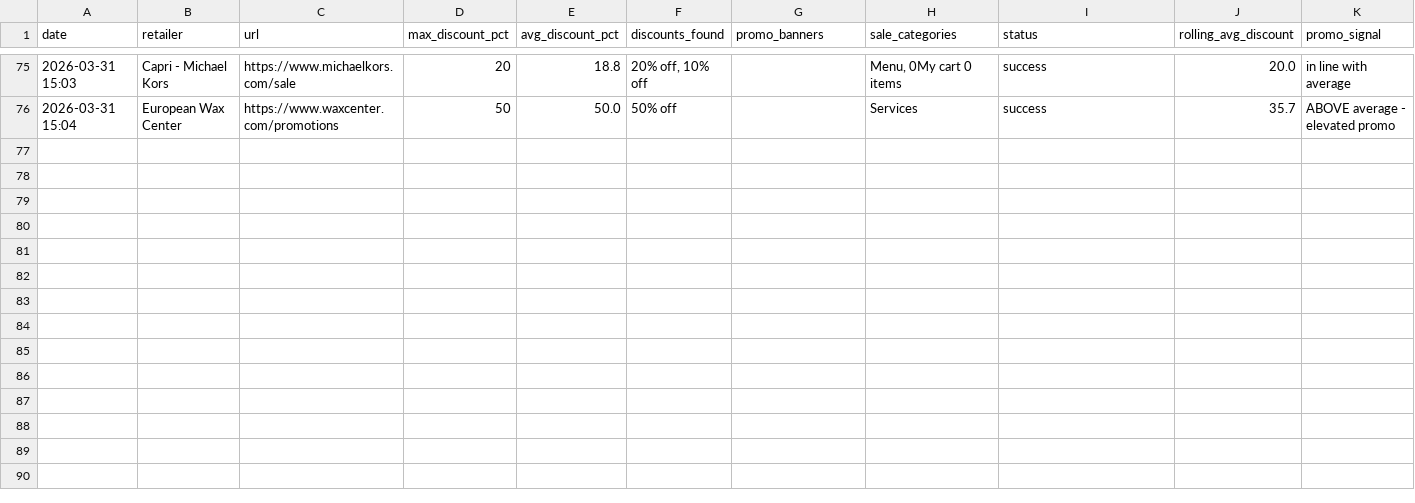
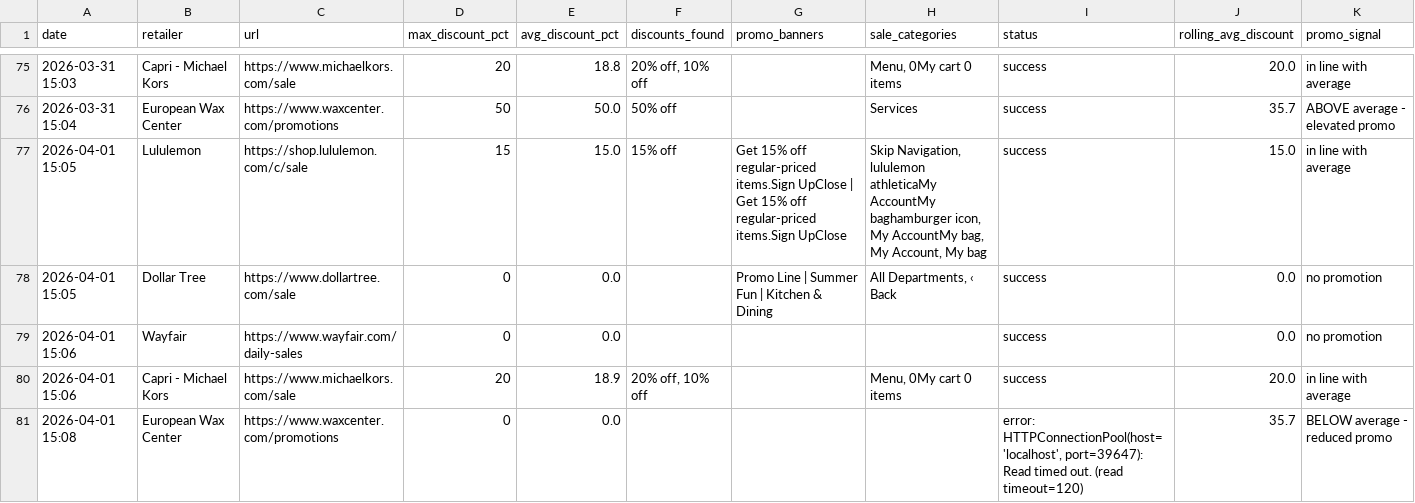
Before and after one commit to asl174695/softlines-promo-tracker, a CSV file: promo_log.csv, drawn as a sheet; only a part is shown, gaps mark what is left out.

```diff
--- a/promo_log.csv
+++ b/promo_log.csv
@@ -76 +76,6 @@ date,retailer,url,max_discount_pct,avg_discount_pct,discounts_found,promo_banner
 2026-03-31 15:04,European Wax Center,https://www.waxcenter.com/promotions,50,50.0,50% off,,Services,success,35.7,ABOVE average - elevated promo
+2026-04-01 15:05,Lululemon,https://shop.lululemon.com/c/sale,15,15.0,15% off,Get 15% off regular-priced items.Sign UpClose | Get 15% off regular-priced items.Sign UpClose,"Skip Navigation, lululemon athleticaMy AccountMy baghamburger icon, My AccountMy bag, My Account, My bag",success,15.0,in line with average
+2026-04-01 15:05,Dollar Tree,https://www.dollartree.com/sale,0,0.0,,Promo Line | Summer Fun | Kitchen & Dining,"All Departments, ‹ Back",success,0.0,no promotion
+2026-04-01 15:06,Wayfair,https://www.wayfair.com/daily-sales,0,0.0,,,,success,0.0,no promotion
+2026-04-01 15:06,Capri - Michael Kors,https://www.michaelkors.com/sale,20,18.9,"20% off, 10% off",,"Menu, 0My cart 0 items",success,20.0,in line with average
+2026-04-01 15:08,European Wax Center,https://www.waxcenter.com/promotions,0,0.0,,,,"error: HTTPConnectionPool(host='localhost', port=39647): Read timed out. (read timeout=120)",35.7,BELOW average - reduced promo
```
